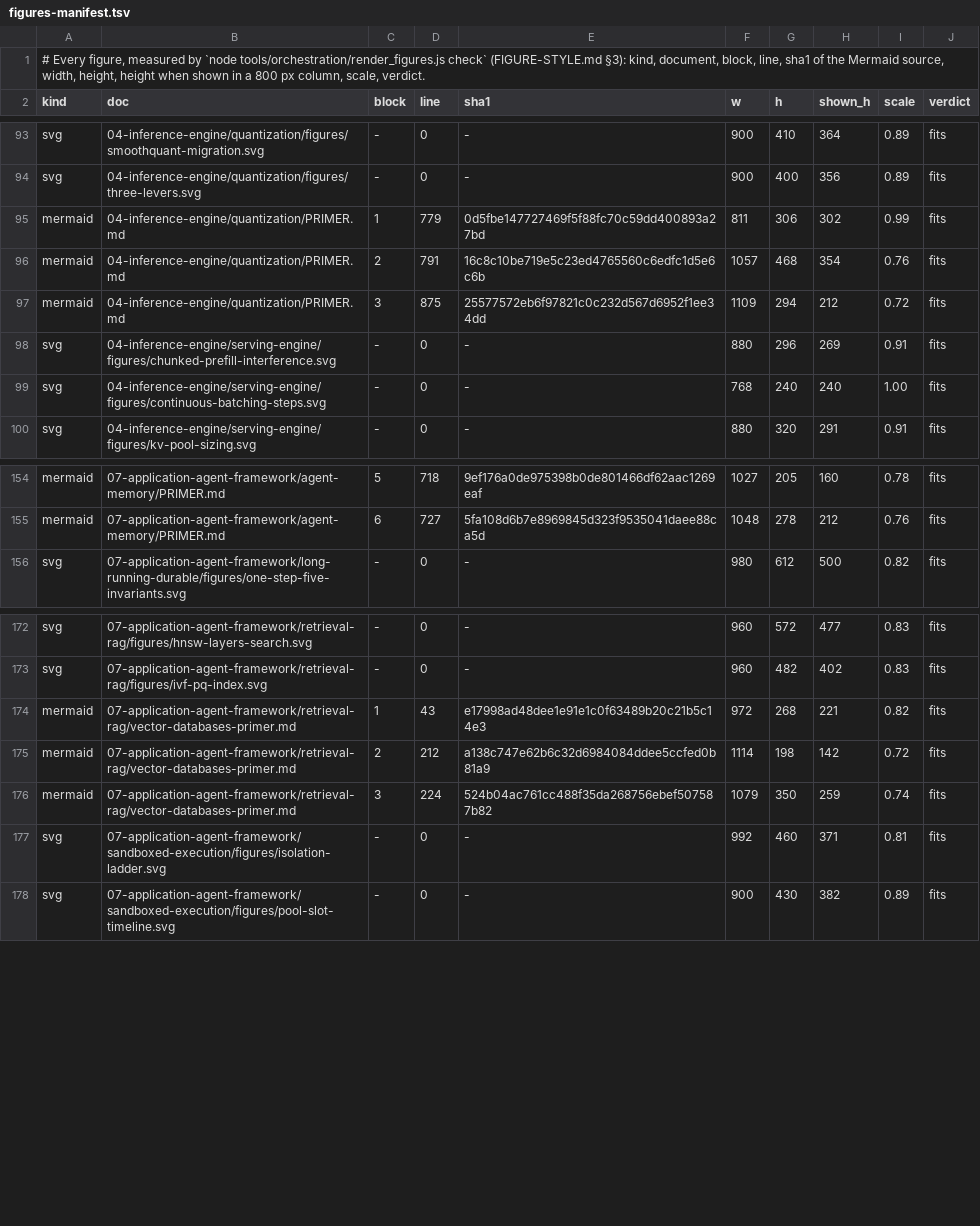
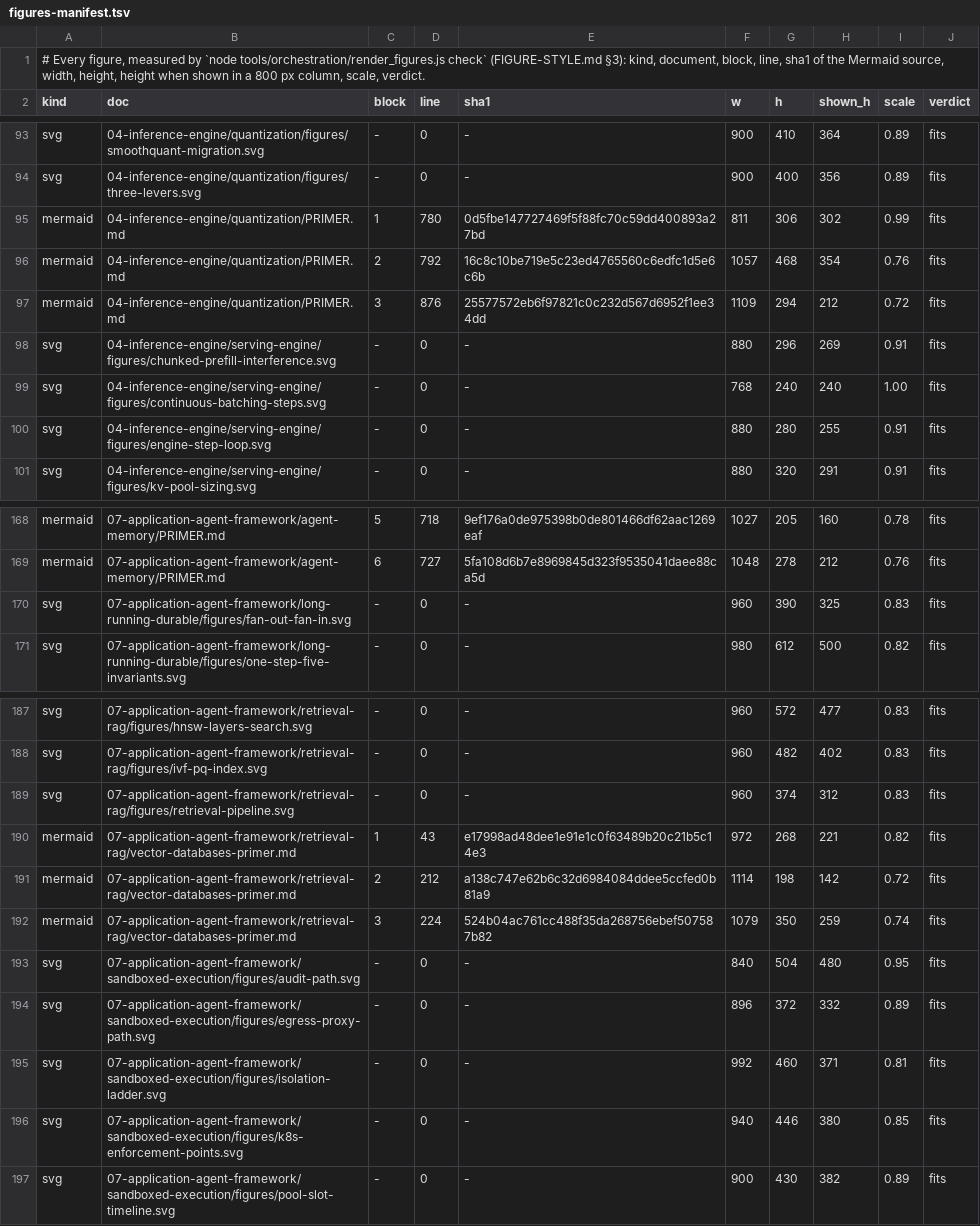
Before and after one commit to aniryou/full-stack-agentic-engineer, a TSV file: tools/orchestration/figures-manifest.tsv, drawn as a sheet; only a part is shown, gaps mark what is left out; the diff covers the shown part only.

```diff
--- a/tools/orchestration/figures-manifest.tsv
+++ b/tools/orchestration/figures-manifest.tsv
@@ -94,7 +94,8 @@ svg	04-inference-engine/quantization/figures/smoothquant-migration.svg	-	0	-	900
 svg	04-inference-engine/quantization/figures/three-levers.svg	-	0	-	900	400	356	0.89	fits
-mermaid	04-inference-engine/quantization/PRIMER.md	1	779	0d5fbe147727469f5f88fc70c59dd400893a27bd	811	306	302	0.99	fits
-mermaid	04-inference-engine/quantization/PRIMER.md	2	791	16c8c10be719e5c23ed4765560c6edfc1d5e6c6b	1057	468	354	0.76	fits
-mermaid	04-inference-engine/quantization/PRIMER.md	3	875	25577572eb6f97821c0c232d567d6952f1ee34dd	1109	294	212	0.72	fits
+mermaid	04-inference-engine/quantization/PRIMER.md	1	780	0d5fbe147727469f5f88fc70c59dd400893a27bd	811	306	302	0.99	fits
+mermaid	04-inference-engine/quantization/PRIMER.md	2	792	16c8c10be719e5c23ed4765560c6edfc1d5e6c6b	1057	468	354	0.76	fits
+mermaid	04-inference-engine/quantization/PRIMER.md	3	876	25577572eb6f97821c0c232d567d6952f1ee34dd	1109	294	212	0.72	fits
 svg	04-inference-engine/serving-engine/figures/chunked-prefill-interference.svg	-	0	-	880	296	269	0.91	fits
 svg	04-inference-engine/serving-engine/figures/continuous-batching-steps.svg	-	0	-	768	240	240	1.00	fits
+svg	04-inference-engine/serving-engine/figures/engine-step-loop.svg	-	0	-	880	280	255	0.91	fits
 svg	04-inference-engine/serving-engine/figures/kv-pool-sizing.svg	-	0	-	880	320	291	0.91	fits
@@ -155,2 +169,3 @@ mermaid	07-application-agent-framework/agent-memory/PRIMER.md	5	718	9ef176a0de97
 mermaid	07-application-agent-framework/agent-memory/PRIMER.md	6	727	5fa108d6b7e8969845d323f9535041daee88ca5d	1048	278	212	0.76	fits
+svg	07-application-agent-framework/long-running-durable/figures/fan-out-fan-in.svg	-	0	-	960	390	325	0.83	fits
 svg	07-application-agent-framework/long-running-durable/figures/one-step-five-invariants.svg	-	0	-	980	612	500	0.82	fits
@@ -173,2 +188,3 @@ svg	07-application-agent-framework/retrieval-rag/figures/hnsw-layers-search.svg
 svg	07-application-agent-framework/retrieval-rag/figures/ivf-pq-index.svg	-	0	-	960	482	402	0.83	fits
+svg	07-application-agent-framework/retrieval-rag/figures/retrieval-pipeline.svg	-	0	-	960	374	312	0.83	fits
 mermaid	07-application-agent-framework/retrieval-rag/vector-databases-primer.md	1	43	e17998ad48dee1e91e1c0f63489b20c21b5c14e3	972	268	221	0.82	fits
@@ -176,3 +192,6 @@ mermaid	07-application-agent-framework/retrieval-rag/vector-databases-primer.md
 mermaid	07-application-agent-framework/retrieval-rag/vector-databases-primer.md	3	224	524b04ac761cc488f35da268756ebef507587b82	1079	350	259	0.74	fits
+svg	07-application-agent-framework/sandboxed-execution/figures/audit-path.svg	-	0	-	840	504	480	0.95	fits
+svg	07-application-agent-framework/sandboxed-execution/figures/egress-proxy-path.svg	-	0	-	896	372	332	0.89	fits
 svg	07-application-agent-framework/sandboxed-execution/figures/isolation-ladder.svg	-	0	-	992	460	371	0.81	fits
+svg	07-application-agent-framework/sandboxed-execution/figures/k8s-enforcement-points.svg	-	0	-	940	446	380	0.85	fits
 svg	07-application-agent-framework/sandboxed-execution/figures/pool-slot-timeline.svg	-	0	-	900	430	382	0.89	fits
```
Also changed, not shown: 13 added rows and 7 edited cells elsewhere in this file, 25 other files.
